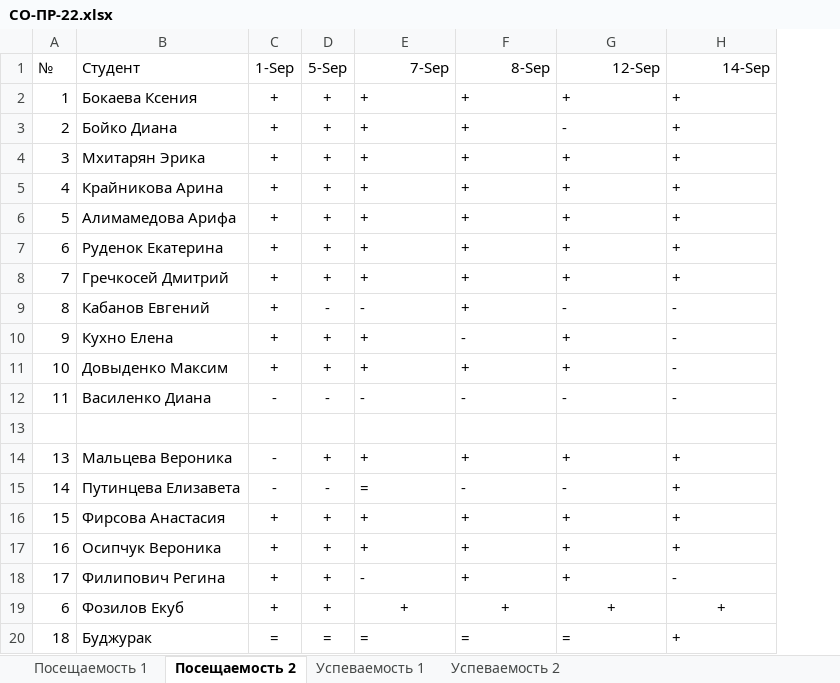
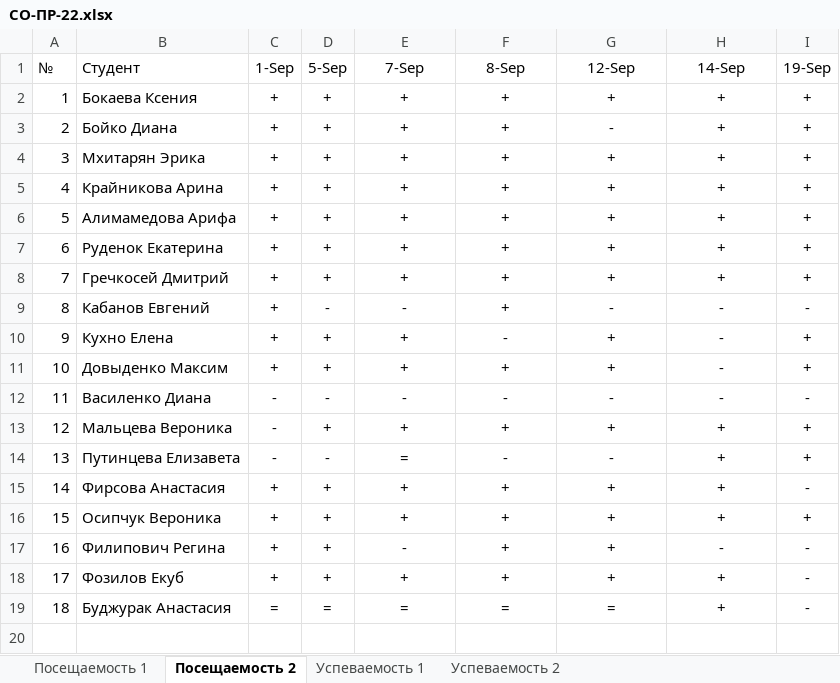
Before and after one commit to TheBandik/computer-science, an Excel workbook: sem1/СО-ПР-22.xlsx, sheet Посещаемость 2, drawn as a sheet; values as stored, in another font and other column widths than the file's, no borders; removed rows and columns are numbered as before the commit, all else as after; the diff names each change by its address in the sheet, - before the commit and + after, or states it on an @@ line.

```diff
--- a/sem1/СО-ПР-22.xlsx (sheet Посещаемость 2)
+++ b/sem1/СО-ПР-22.xlsx (sheet Посещаемость 2)
+column I (19-Sep), rows 2-19: + | + | + | + | + | + | + | - | + | + | - | + | + | - | + | - | - | -
-E1:H1 alignment: right
+E1:H1 alignment: center
-E2:H12 alignment: left
+E2:H12 alignment: center
-row 13: (empty)
-A13 (№): 13
+A13 (№): 12
-E13:H17 alignment: left
+E13:H17 alignment: center
-A14 (№): 14
+A14 (№): 13
-A15 (№): 15
+A15 (№): 14
-A16 (№): 16
+A16 (№): 15
-A17 (№): 17
+A17 (№): 16
-A18 (№): 6
+A18 (№): 17
-B19 (Студент): Буджурак
+B19 (Студент): Буджурак Анастасия
-E19:H19 alignment: left
+E19:H19 alignment: center
```
Also changed, not shown: sheet Посещаемость 1, sem1/С-ПР-23.xlsx, 18 other files.
